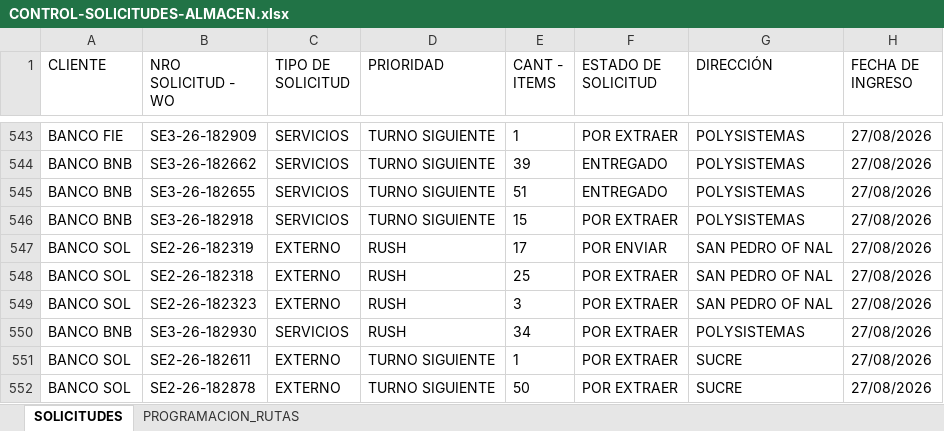
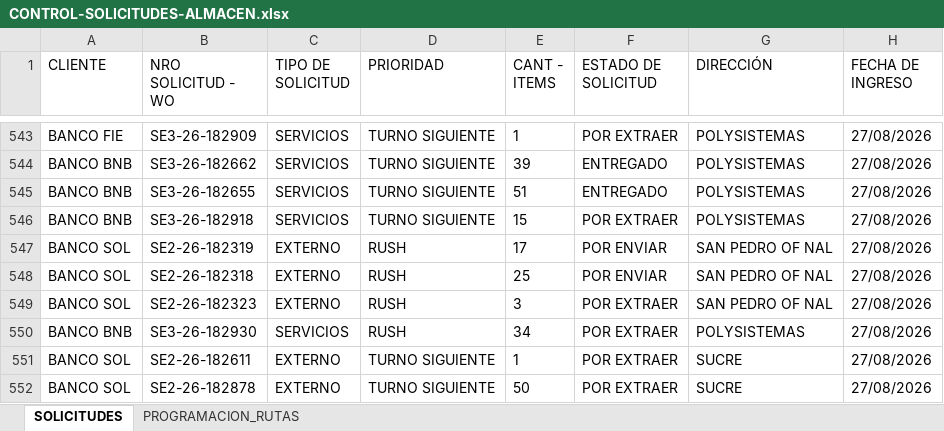
Before and after one commit to Dev-FilesJC/PROJECT_DESPACHO_JC, an Excel workbook: CONTROL-SOLICITUDES-ALMACEN.xlsx, sheet SOLICITUDES, drawn as a sheet; only a part is shown, gaps mark what is left out; values as stored, in another font and other column widths than the file's, no borders; the diff names each change by its address in the sheet, - before the commit and + after, or states it on an @@ line.

Commit message:
Guardar solicitud SE2-26-182318 desde Streamlit

```diff
--- a/CONTROL-SOLICITUDES-ALMACEN.xlsx (sheet SOLICITUDES)
+++ b/CONTROL-SOLICITUDES-ALMACEN.xlsx (sheet SOLICITUDES)
-F548 (ESTADO DE SOLICITUD): POR EXTRAER
+F548 (ESTADO DE SOLICITUD): POR ENVIAR
```
